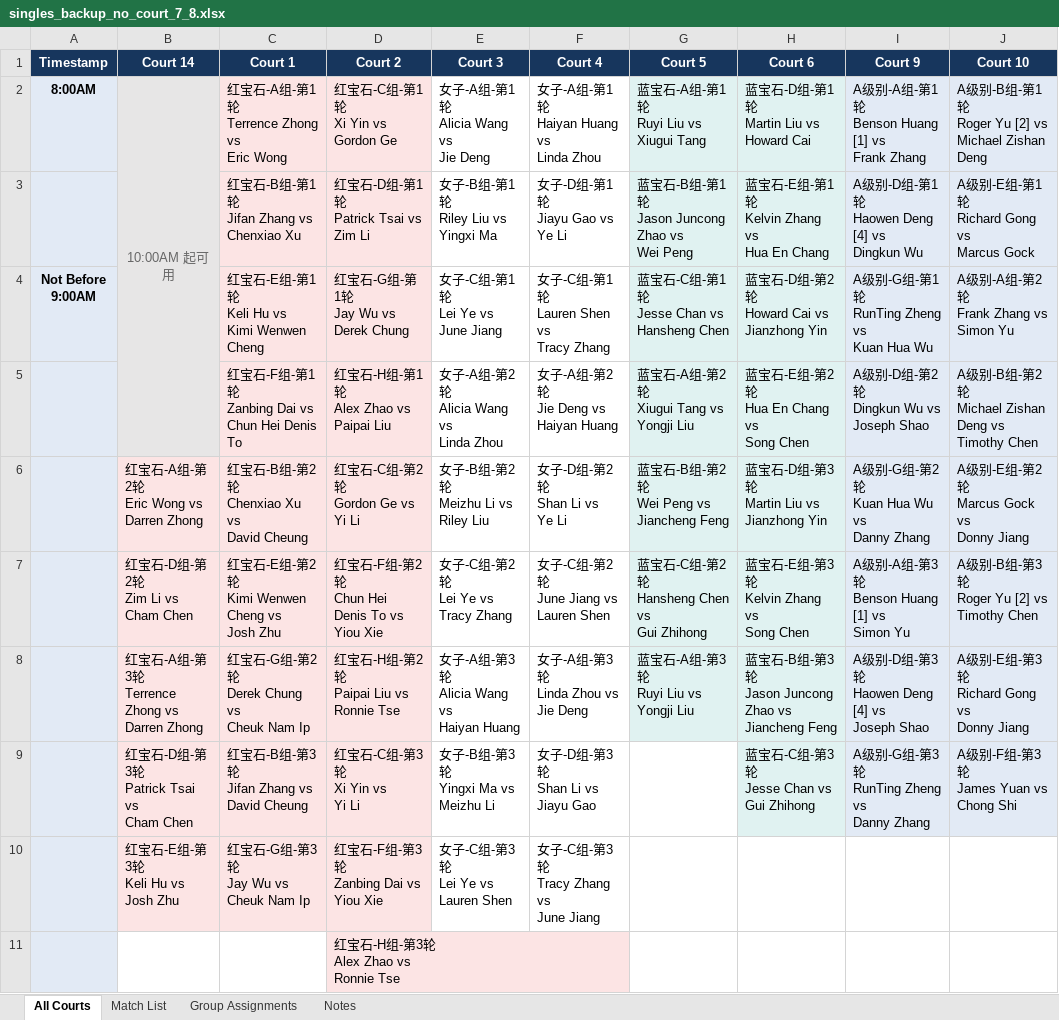
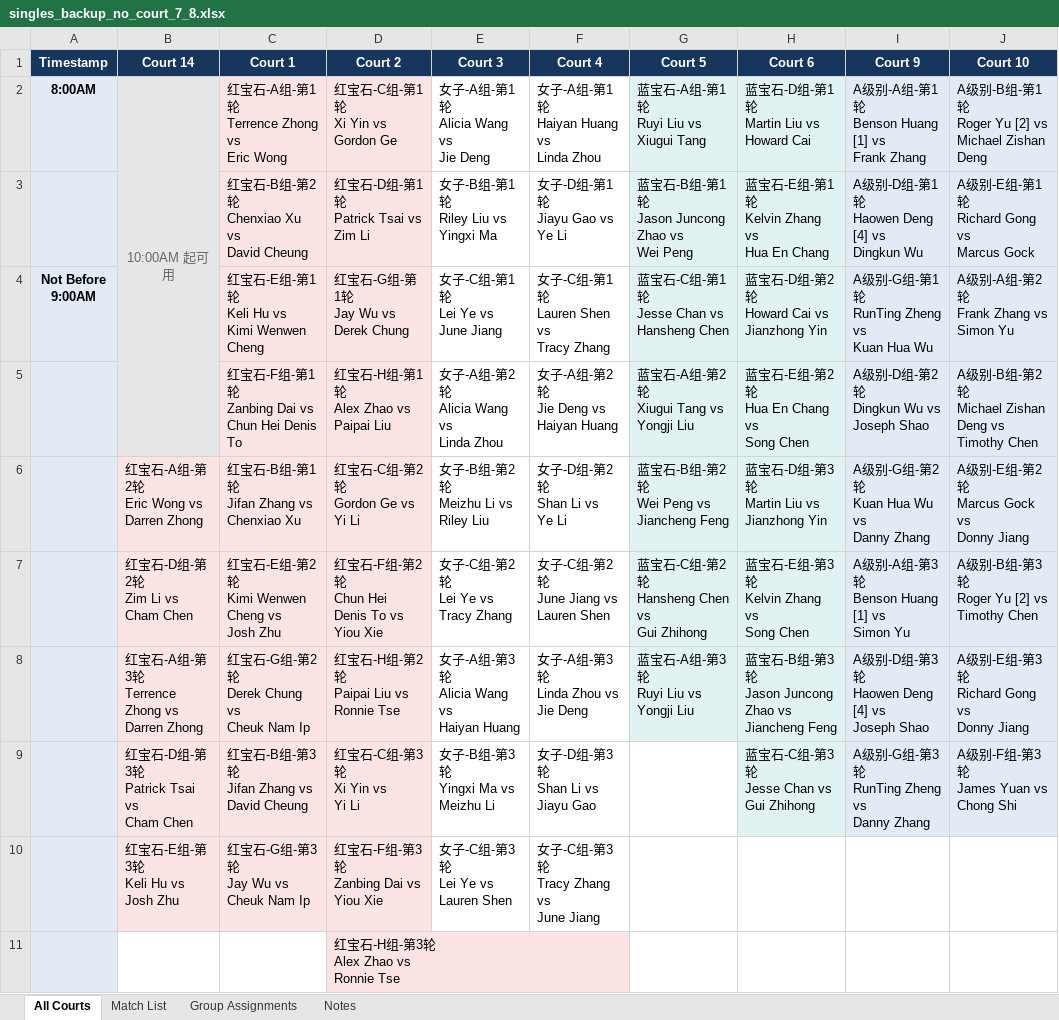
Before and after one commit to tennis4acta/tennis4acta.github.io, an Excel workbook: make_draw/2026/111115/singles_backup_no_court_7_8.xlsx, sheet All Courts, drawn as a sheet; only a part is shown; values as stored, in another font and other column widths than the file's, no borders; ↵ is a line break in a cell; the diff names each change by its address in the sheet, - before the commit and + after, or states it on an @@ line.

```diff
--- a/make_draw/2026/111115/singles_backup_no_court_7_8.xlsx (sheet All Courts)
+++ b/make_draw/2026/111115/singles_backup_no_court_7_8.xlsx (sheet All Courts)
-C3 (Court 1): 红宝石-B组-第1轮 ↵ Jifan Zhang vs ↵ Chenxiao Xu
+C3 (Court 1): 红宝石-B组-第2轮 ↵ Chenxiao Xu vs ↵ David Cheung
-C6 (Court 1): 红宝石-B组-第2轮 ↵ Chenxiao Xu vs ↵ David Cheung
+C6 (Court 1): 红宝石-B组-第1轮 ↵ Jifan Zhang vs ↵ Chenxiao Xu
```
Also changed, not shown: sheet Match List, sheet Notes, sheet Group Assignments, 3 other files.
